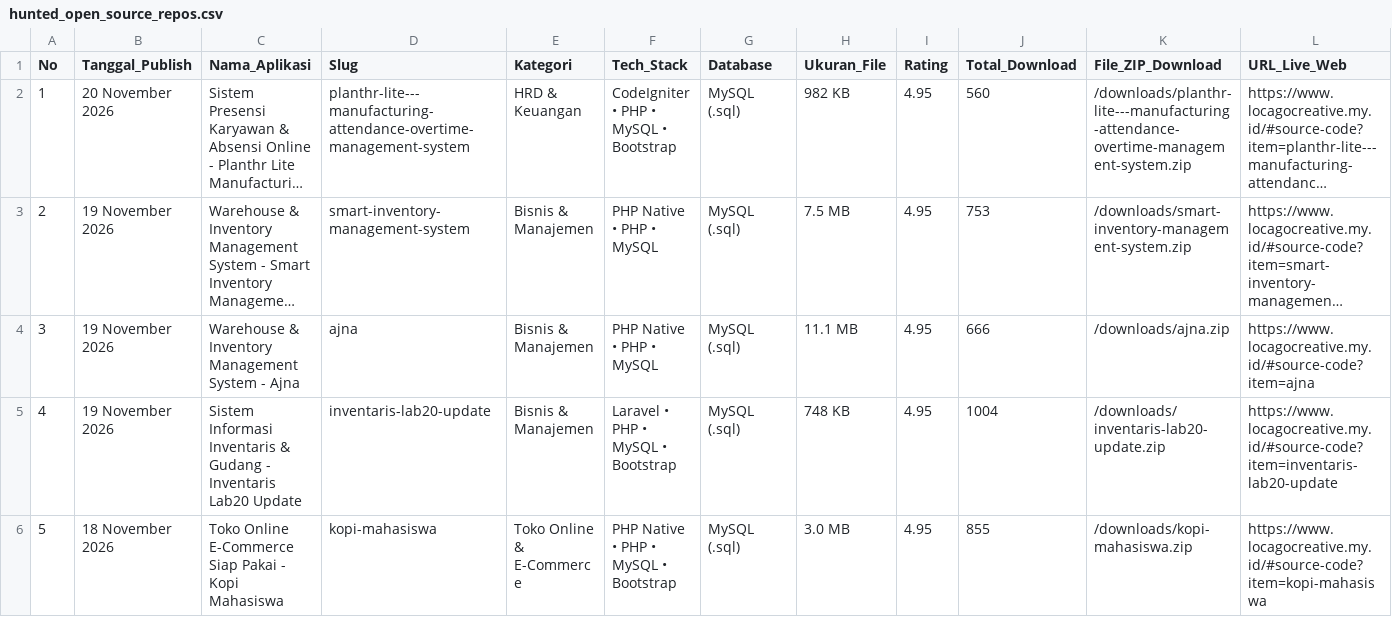
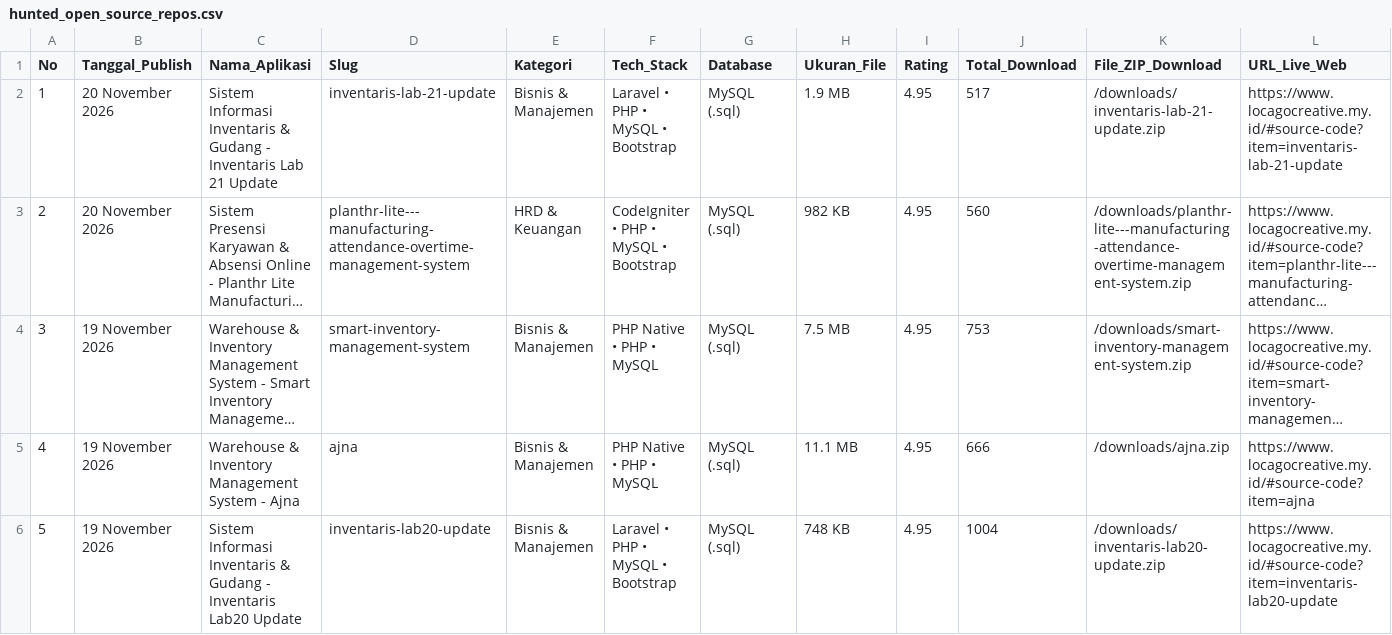
Before and after one commit to mfahmiq/LocaGo-Creative, a CSV file: public/downloads/hunted_open_source_repos.csv, drawn as a sheet; only a part is shown; the shorter side is filled out with more unchanged rows; long unchanged cells end in …; addresses are those after the commit; rows hold the shown columns only; the diff names each change by its address in the sheet, - before the commit and + after, or states it on an @@ line.

Commit message:
chore(source-code): regenerate hunted repos CSV (11 items)

```diff
--- a/public/downloads/hunted_open_source_repos.csv
+++ b/public/downloads/hunted_open_source_repos.csv
+row 2: 1 | 20 November 2026 | Sistem Informasi Inventaris & Gudang - Inventaris Lab 21 Update | inventaris-lab-21-update | Bisnis & Manajemen | Laravel • PHP • MySQL • Bootstrap | MySQL (.sql) | 1.9 MB | 4.95 | 517 | /downloads/inventaris-lab-21-update.zip | https://www.locagocreative.my.id/#source-code?item=inventaris-lab-21-update
@@ column A (No) renumbered from row 3 down @@
```
